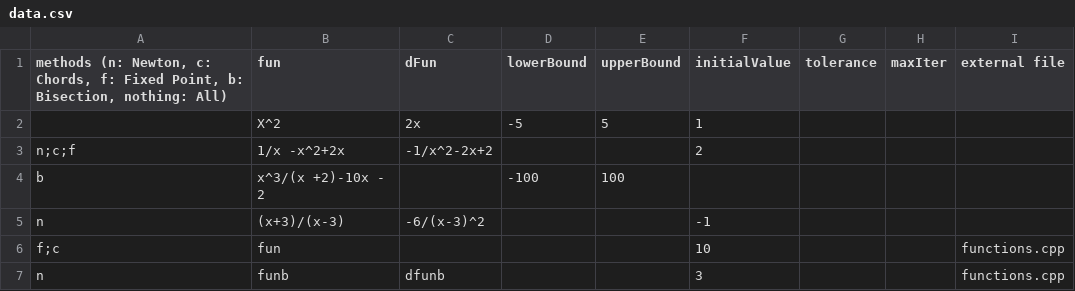
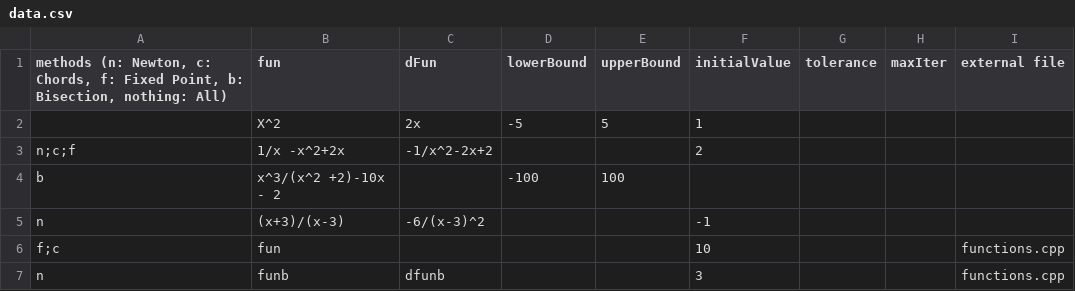
Before and after one commit to eseiler18/MATH-458-ProjectNonLinearSystems, a CSV file: data.csv, drawn as a sheet.

Commit message:
Exemple 3 modified : Bisection now has a solution

```diff
--- a/data.csv
+++ b/data.csv
@@ -3,3 +3,3 @@
 n;c;f,1/x -x^2+2x,-1/x^2-2x+2,,,2,,,
-b,x^3/(x +2)-10x - 2,,-100,100,,,,
+b,x^3/(x^2 +2)-10x - 2,,-100,100,,,,
 n,(x+3)/(x-3),-6/(x-3)^2,,,-1,,,
```
